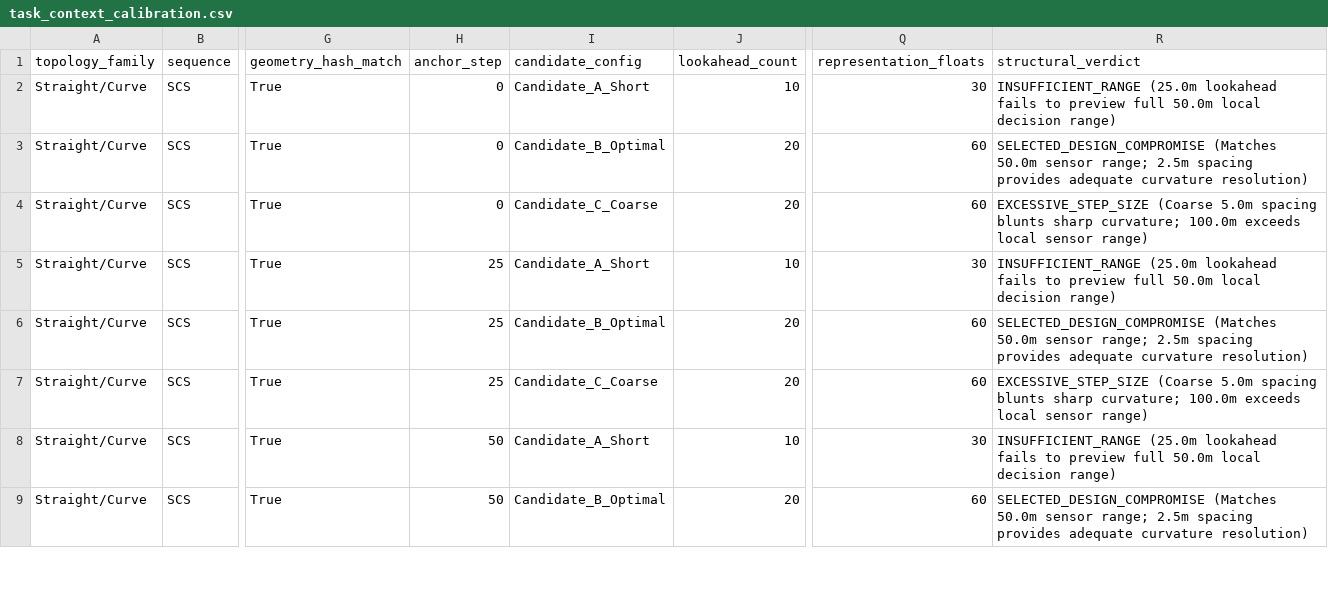
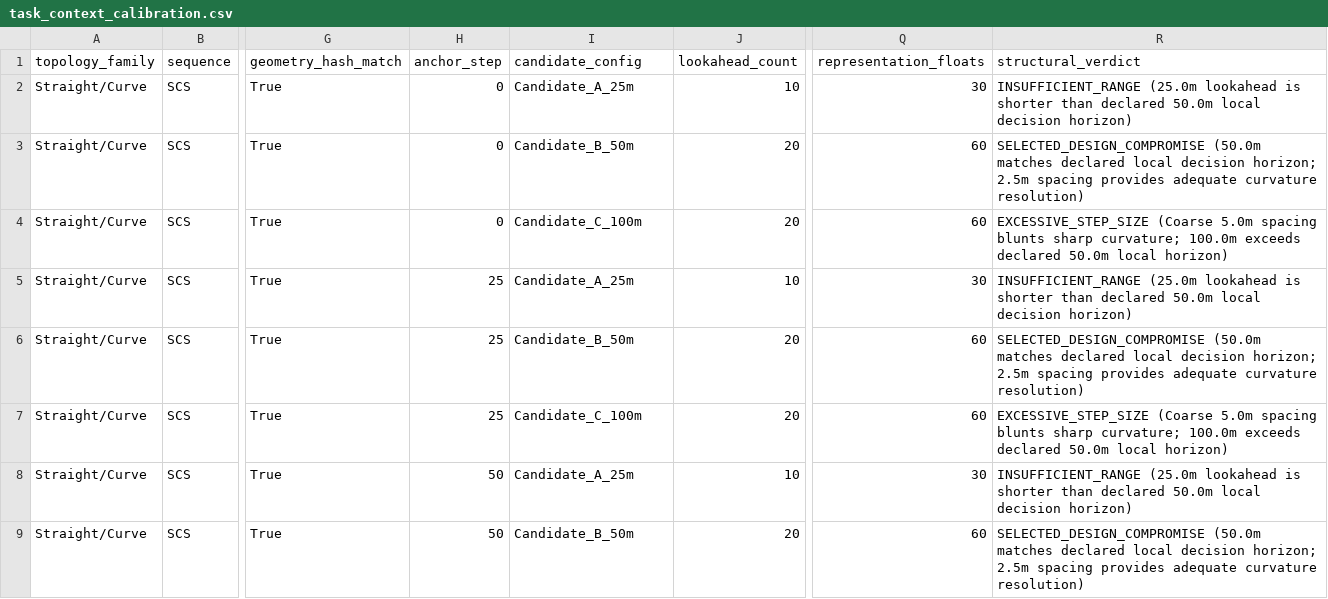
Before and after one commit to doduyquy/sgu-team-2026-advanced-ai-subject, a CSV file: autonomous-driving-rl/results/audits/agent_contract/task_context_calibration.csv, drawn as a sheet; only a part is shown, gaps mark what is left out; the diff covers the shown part only; the diff names each change by its address in the sheet, - before the commit and + after, or states it on an @@ line.

Commit message:
research: refine TaskContext wording, neutral candidate naming, and consistency scan

```diff
--- a/autonomous-driving-rl/results/audits/agent_contract/task_context_calibration.csv
+++ b/autonomous-driving-rl/results/audits/agent_contract/task_context_calibration.csv
-I2 (candidate_config): Candidate_A_Short
+I2 (candidate_config): Candidate_A_25m
-R2 (structural_verdict): …(25.0m lookahead fails to preview full 50.0m local decision range)
+R2 (structural_verdict): …(25.0m lookahead is shorter than declared 50.0m local decision horizon)
-I3 (candidate_config): Candidate_B_Optimal
+I3 (candidate_config): Candidate_B_50m
-R3 (structural_verdict): SELECTED_DESIGN_COMPROMISE (Matches 50.0m sensor range; 2.5m spacing…
+R3 (structural_verdict): SELECTED_DESIGN_COMPROMISE (50.0m matches declared local decision horizon; 2.5m spacing…
-I4 (candidate_config): Candidate_C_Coarse
+I4 (candidate_config): Candidate_C_100m
-R4 (structural_verdict): …100.0m exceeds local sensor range)
+R4 (structural_verdict): …100.0m exceeds declared 50.0m local horizon)
-I5 (candidate_config): Candidate_A_Short
+I5 (candidate_config): Candidate_A_25m
-R5 (structural_verdict): …(25.0m lookahead fails to preview full 50.0m local decision range)
+R5 (structural_verdict): …(25.0m lookahead is shorter than declared 50.0m local decision horizon)
-I6 (candidate_config): Candidate_B_Optimal
+I6 (candidate_config): Candidate_B_50m
-R6 (structural_verdict): SELECTED_DESIGN_COMPROMISE (Matches 50.0m sensor range; 2.5m spacing…
+R6 (structural_verdict): SELECTED_DESIGN_COMPROMISE (50.0m matches declared local decision horizon; 2.5m spacing…
-I7 (candidate_config): Candidate_C_Coarse
+I7 (candidate_config): Candidate_C_100m
-R7 (structural_verdict): …100.0m exceeds local sensor range)
+R7 (structural_verdict): …100.0m exceeds declared 50.0m local horizon)
-I8 (candidate_config): Candidate_A_Short
+I8 (candidate_config): Candidate_A_25m
-R8 (structural_verdict): …(25.0m lookahead fails to preview full 50.0m local decision range)
+R8 (structural_verdict): …(25.0m lookahead is shorter than declared 50.0m local decision horizon)
-I9 (candidate_config): Candidate_B_Optimal
+I9 (candidate_config): Candidate_B_50m
-R9 (structural_verdict): SELECTED_DESIGN_COMPROMISE (Matches 50.0m sensor range; 2.5m spacing…
+R9 (structural_verdict): SELECTED_DESIGN_COMPROMISE (50.0m matches declared local decision horizon; 2.5m spacing…
```
Also changed, not shown: 92 edited cells elsewhere in this file, 2 other files.
